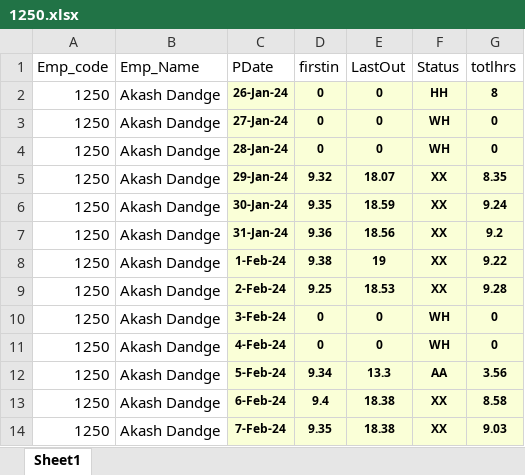
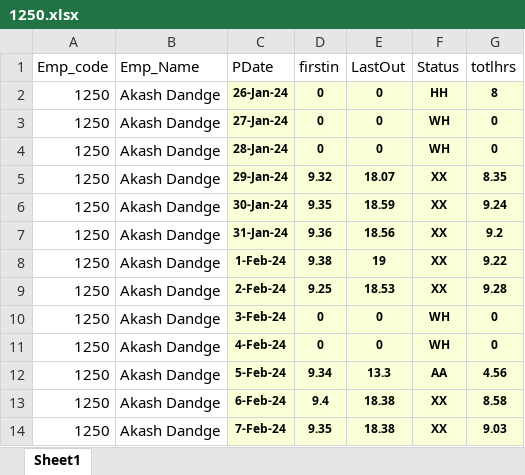
Before and after one commit to VMDeepthi/updated-intranet, an Excel workbook: backend/uploads/ExtractedFiles/08.02.24/1250.xlsx, sheet Sheet1, drawn as a sheet; values as stored, in another font and other column widths than the file's, no borders; the diff names each change by its address in the sheet, - before the commit and + after, or states it on an @@ line.

```diff
--- a/backend/uploads/ExtractedFiles/08.02.24/1250.xlsx (sheet Sheet1)
+++ b/backend/uploads/ExtractedFiles/08.02.24/1250.xlsx (sheet Sheet1)
-G12 (totlhrs): 3.56
+G12 (totlhrs): 4.56
```
Also changed, not shown: 44 other files.
